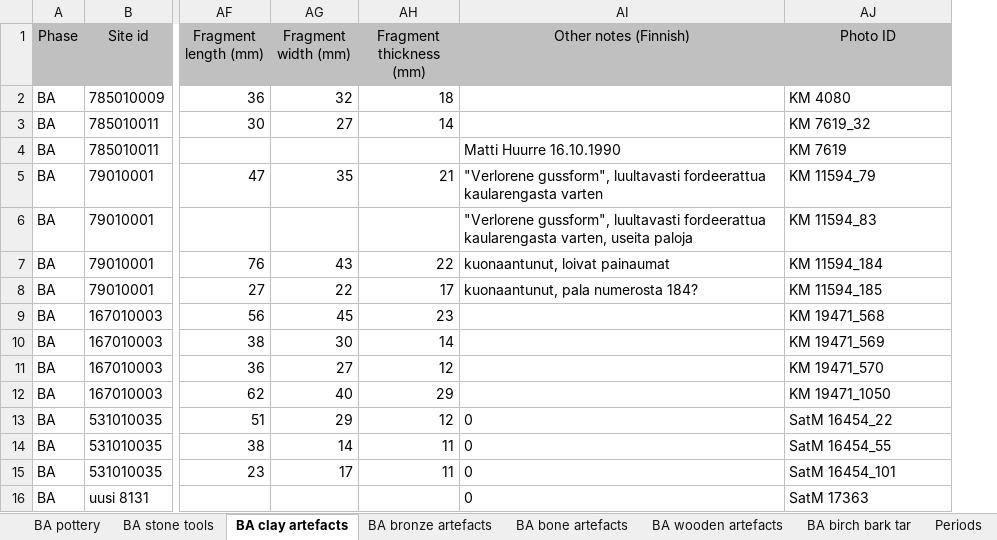
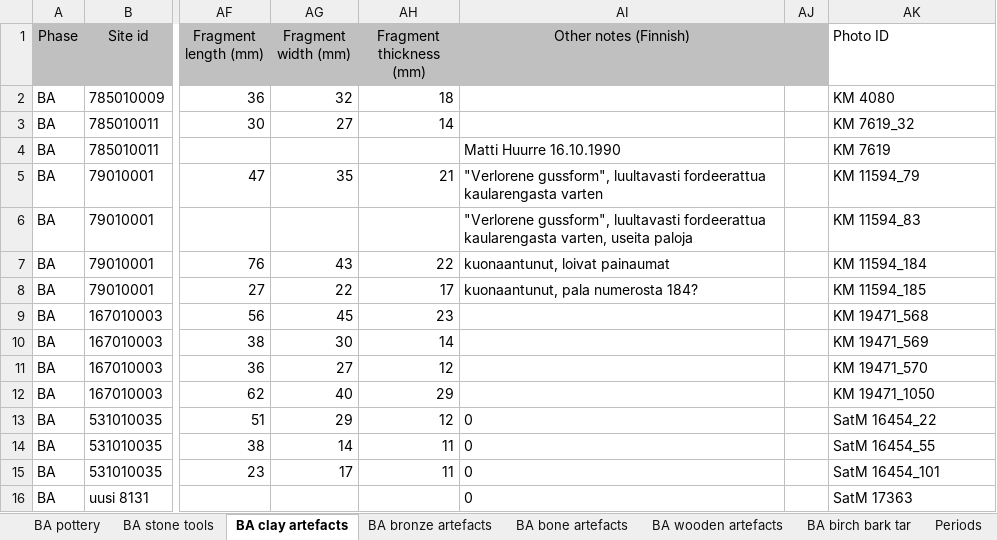
Before and after one commit to AADA-DATA/AADA-DATABase, an Excel workbook: AADA Bronze Age/AADA Bronze Age.xlsx, sheet BA clay artefacts, drawn as a sheet; only a part is shown, gaps mark what is left out; values as stored, in another font and other column widths than the file's, no borders; addresses are those after the commit; the diff names each change by its address in the sheet, - before the commit and + after, or states it on an @@ line.

Commit message:
Photos IDs column added

```diff
--- a/AADA Bronze Age/AADA Bronze Age.xlsx (sheet BA clay artefacts)
+++ b/AADA Bronze Age/AADA Bronze Age.xlsx (sheet BA clay artefacts)
+column AJ, empty
@@ AK1 fill: #C0C0C0 → none, alignment: center → left @@
```
Also changed, not shown: sheet BA wooden artefacts, sheet BA bone artefacts, sheet BA bronze artefacts, sheet BA stone tools, formulas that keep their value.
